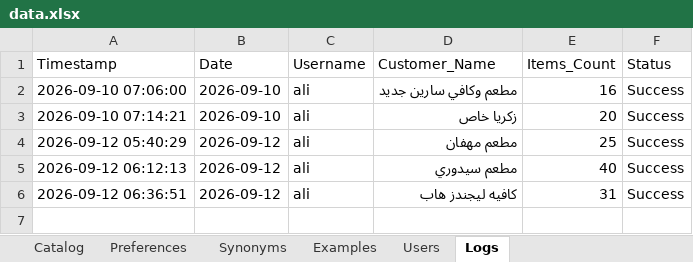
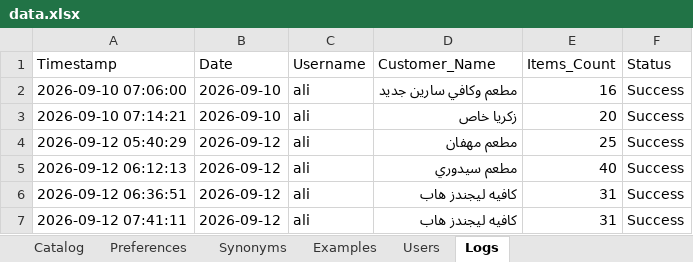
Before and after one commit to aliothman1997/order-entry-system, an Excel workbook: data.xlsx, sheet Logs, drawn as a sheet; values as stored, in another font and other column widths than the file's, no borders; the diff names each change by its address in the sheet, - before the commit and + after, or states it on an @@ line.

Commit message:
تسجيل عملية طلبية جديدة لـ كافيه ليجندز هاب

```diff
--- a/data.xlsx (sheet Logs)
+++ b/data.xlsx (sheet Logs)
+row 7: 2026-09-12 07:41:11 | 2026-09-12 | ali | كافيه ليجندز هاب | 31 | Success
```
